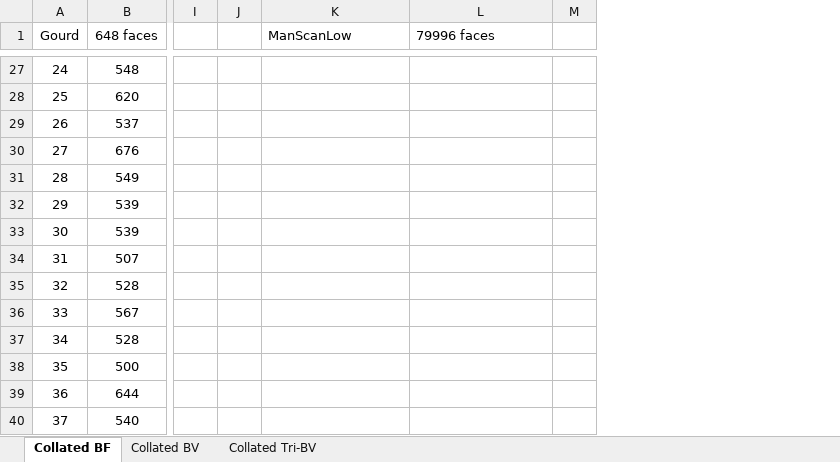
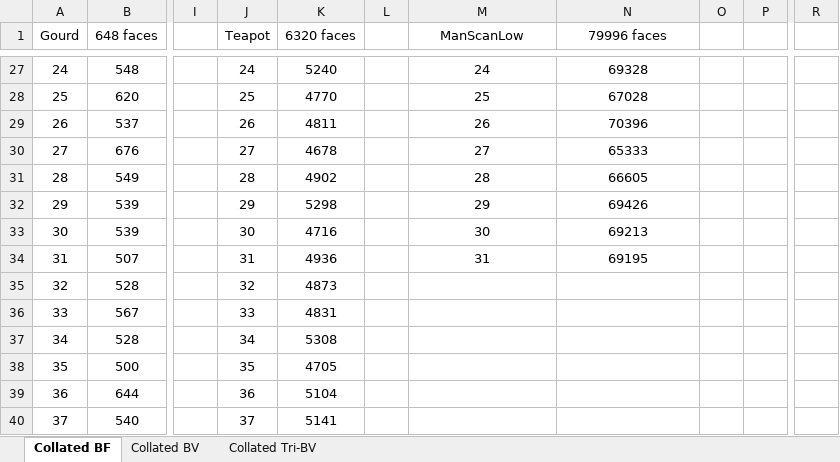
Before and after one commit to Grigler/GCP_1, an Excel workbook: data/Collated.xlsx, sheet Collated BF, drawn as a sheet; only a part is shown, gaps mark what is left out; values as stored, in another font and other column widths than the file's, no borders; charts and pictures not drawn; removed rows and columns are numbered as before the commit, all else as after; the diff covers the shown part only; the diff names each change by its address in the sheet, - before the commit and + after, or states it on an @@ line.

```diff
--- a/data/Collated.xlsx (sheet Collated BF)
+++ b/data/Collated.xlsx (sheet Collated BF)
-column J, empty
+column J (Teapot), rows 27-40: 24 | 25 | 26 | 27 | 28 | 29 | 30 | 31 | 32 | 33 | 34 | 35 | 36 | 37
+column K (6320 faces), rows 27-40: 5240 | 4770 | 4811 | 4678 | 4902 | 5298 | 4716 | 4936 | 4873 | 4831 | 5308 | 4705 | 5104 | 5141
+column L, empty
+column O, empty
+column R, empty
-M1:N1 alignment: left
+M1:N1 alignment: center
-M27 (ManScanLow): (empty)
+M27 (ManScanLow): 24
-N27 (79996 faces): (empty)
+N27 (79996 faces): 69328
-M28 (ManScanLow): (empty)
+M28 (ManScanLow): 25
-N28 (79996 faces): (empty)
+N28 (79996 faces): 67028
-M29 (ManScanLow): (empty)
+M29 (ManScanLow): 26
-N29 (79996 faces): (empty)
+N29 (79996 faces): 70396
-M30 (ManScanLow): (empty)
+M30 (ManScanLow): 27
-N30 (79996 faces): (empty)
+N30 (79996 faces): 65333
-M31 (ManScanLow): (empty)
+M31 (ManScanLow): 28
-N31 (79996 faces): (empty)
+N31 (79996 faces): 66605
-M32 (ManScanLow): (empty)
+M32 (ManScanLow): 29
-N32 (79996 faces): (empty)
+N32 (79996 faces): 69426
-M33 (ManScanLow): (empty)
+M33 (ManScanLow): 30
-N33 (79996 faces): (empty)
+N33 (79996 faces): 69213
-M34 (ManScanLow): (empty)
+M34 (ManScanLow): 31
-N34 (79996 faces): (empty)
+N34 (79996 faces): 69195
```
Also changed, not shown: 58 edited cells elsewhere in this sheet, charts or pictures, 12 other files.
